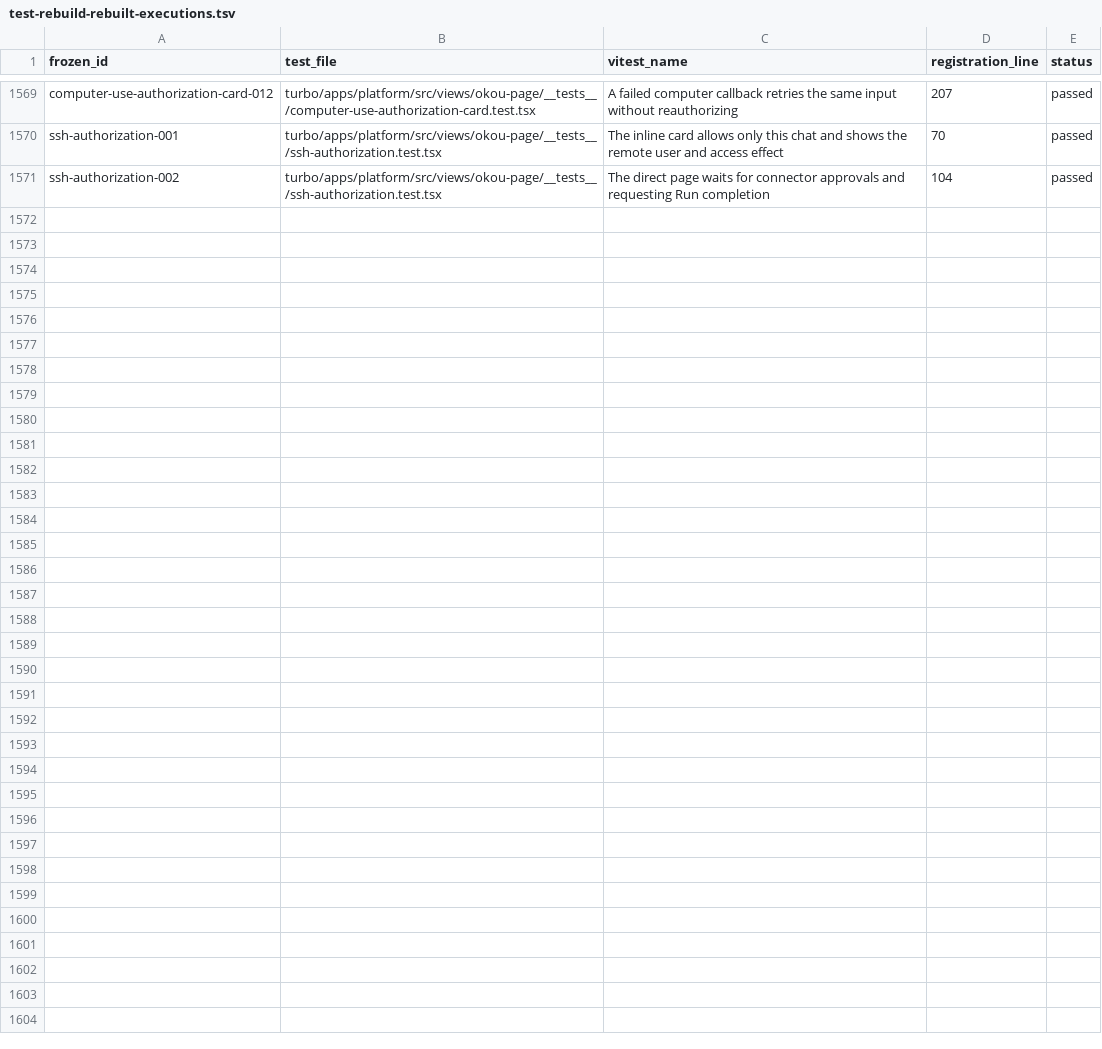
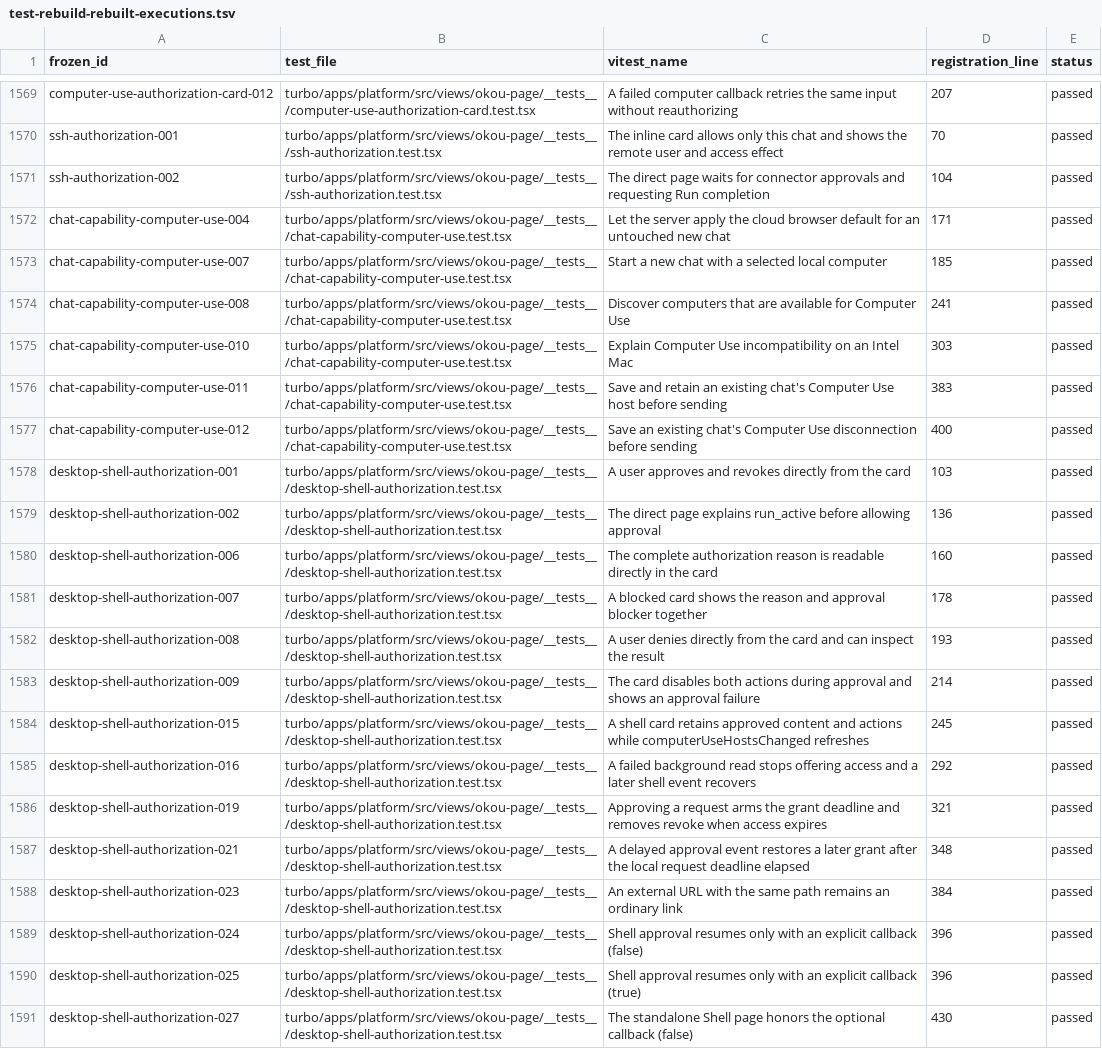
Before and after one commit to okou-ai/okou, a TSV file: turbo/apps/platform/test-rebuild-rebuilt-executions.tsv, drawn as a sheet; only a part is shown, gaps mark what is left out; the diff names each change by its address in the sheet, - before the commit and + after, or states it on an @@ line.

Commit message:
test(platform): rebuild computer use and shell capability coverage

```diff
--- a/turbo/apps/platform/test-rebuild-rebuilt-executions.tsv
+++ b/turbo/apps/platform/test-rebuild-rebuilt-executions.tsv
+row 1572: chat-capability-computer-use-004 | turbo/apps/platform/src/views/okou-page/__tests__/chat-capability-computer-use.test.tsx | Let the server apply the cloud browser default for an untouched new chat | 171 | passed
+row 1573: chat-capability-computer-use-007 | turbo/apps/platform/src/views/okou-page/__tests__/chat-capability-computer-use.test.tsx | Start a new chat with a selected local computer | 185 | passed
+row 1574: chat-capability-computer-use-008 | turbo/apps/platform/src/views/okou-page/__tests__/chat-capability-computer-use.test.tsx | Discover computers that are available for Computer Use | 241 | passed
+row 1575: chat-capability-computer-use-010 | turbo/apps/platform/src/views/okou-page/__tests__/chat-capability-computer-use.test.tsx | Explain Computer Use incompatibility on an Intel Mac | 303 | passed
+row 1576: chat-capability-computer-use-011 | turbo/apps/platform/src/views/okou-page/__tests__/chat-capability-computer-use.test.tsx | Save and retain an existing chat's Computer Use host before sending | 383 | passed
+row 1577: chat-capability-computer-use-012 | turbo/apps/platform/src/views/okou-page/__tests__/chat-capability-computer-use.test.tsx | Save an existing chat's Computer Use disconnection before sending | 400 | passed
+row 1578: desktop-shell-authorization-001 | turbo/apps/platform/src/views/okou-page/__tests__/desktop-shell-authorization.test.tsx | A user approves and revokes directly from the card | 103 | passed
+row 1579: desktop-shell-authorization-002 | turbo/apps/platform/src/views/okou-page/__tests__/desktop-shell-authorization.test.tsx | The direct page explains run_active before allowing approval | 136 | passed
+row 1580: desktop-shell-authorization-006 | turbo/apps/platform/src/views/okou-page/__tests__/desktop-shell-authorization.test.tsx | The complete authorization reason is readable directly in the card | 160 | passed
+row 1581: desktop-shell-authorization-007 | turbo/apps/platform/src/views/okou-page/__tests__/desktop-shell-authorization.test.tsx | A blocked card shows the reason and approval blocker together | 178 | passed
+row 1582: desktop-shell-authorization-008 | turbo/apps/platform/src/views/okou-page/__tests__/desktop-shell-authorization.test.tsx | A user denies directly from the card and can inspect the result | 193 | passed
+row 1583: desktop-shell-authorization-009 | turbo/apps/platform/src/views/okou-page/__tests__/desktop-shell-authorization.test.tsx | The card disables both actions during approval and shows an approval failure | 214 | passed
+row 1584: desktop-shell-authorization-015 | turbo/apps/platform/src/views/okou-page/__tests__/desktop-shell-authorization.test.tsx | A shell card retains approved content and actions while computerUseHostsChanged refreshes | 245 | passed
+row 1585: desktop-shell-authorization-016 | turbo/apps/platform/src/views/okou-page/__tests__/desktop-shell-authorization.test.tsx | A failed background read stops offering access and a later shell event recovers | 292 | passed
+row 1586: desktop-shell-authorization-019 | turbo/apps/platform/src/views/okou-page/__tests__/desktop-shell-authorization.test.tsx | Approving a request arms the grant deadline and removes revoke when access expires | 321 | passed
+row 1587: desktop-shell-authorization-021 | turbo/apps/platform/src/views/okou-page/__tests__/desktop-shell-authorization.test.tsx | A delayed approval event restores a later grant after the local request deadline elapsed | 348 | passed
+row 1588: desktop-shell-authorization-023 | turbo/apps/platform/src/views/okou-page/__tests__/desktop-shell-authorization.test.tsx | An external URL with the same path remains an ordinary link | 384 | passed
+row 1589: desktop-shell-authorization-024 | turbo/apps/platform/src/views/okou-page/__tests__/desktop-shell-authorization.test.tsx | Shell approval resumes only with an explicit callback (false) | 396 | passed
+row 1590: desktop-shell-authorization-025 | turbo/apps/platform/src/views/okou-page/__tests__/desktop-shell-authorization.test.tsx | Shell approval resumes only with an explicit callback (true) | 396 | passed
+row 1591: desktop-shell-authorization-027 | turbo/apps/platform/src/views/okou-page/__tests__/desktop-shell-authorization.test.tsx | The standalone Shell page honors the optional callback (false) | 430 | passed
```
Also changed, not shown: 6 other files.
